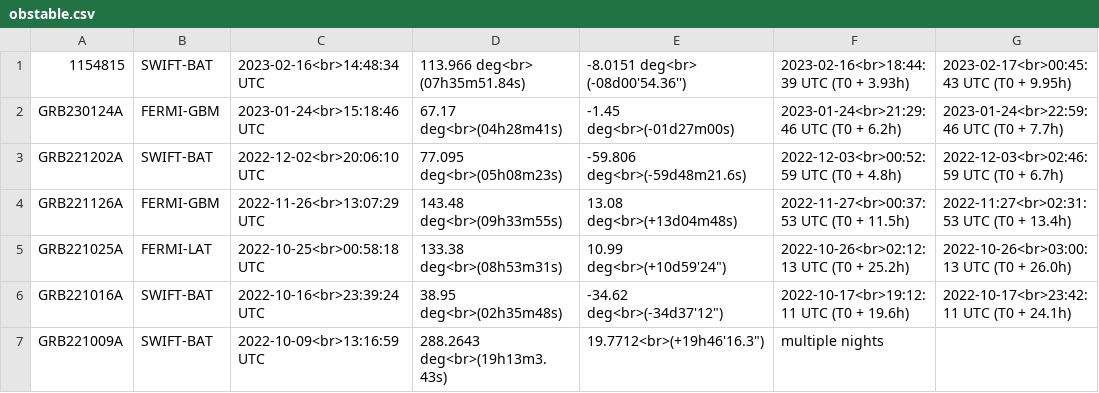
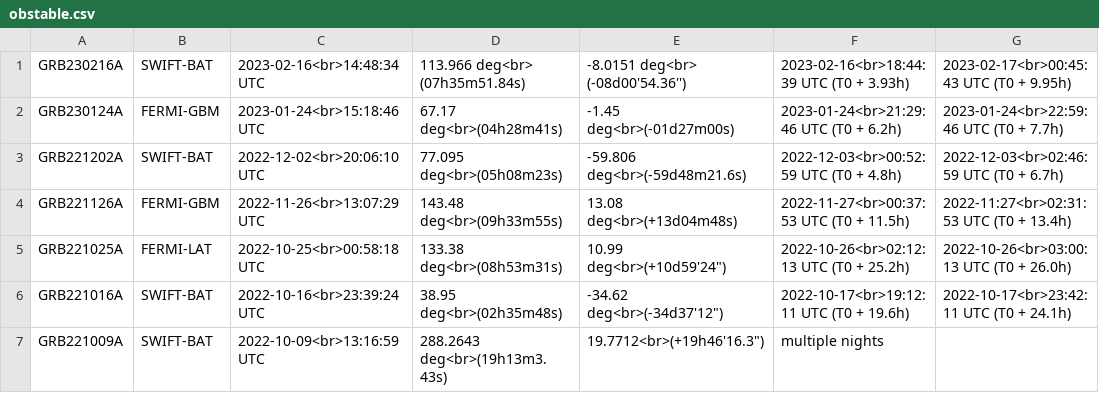
Before and after one commit to wxssym/grbhess.github.io, a CSV file: obstable.csv, drawn as a sheet; only a part is shown; the diff names each change by its address in the sheet, - before the commit and + after, or states it on an @@ line.

Commit message:
Testing cache

```diff
--- a/obstable.csv
+++ b/obstable.csv
-A1: 1154815
+A1: GRB230216A
```
